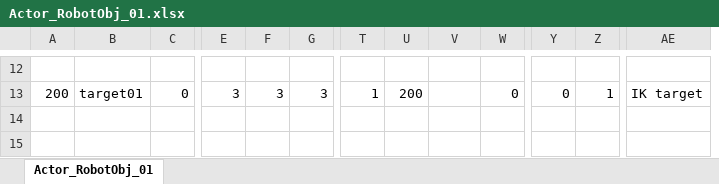
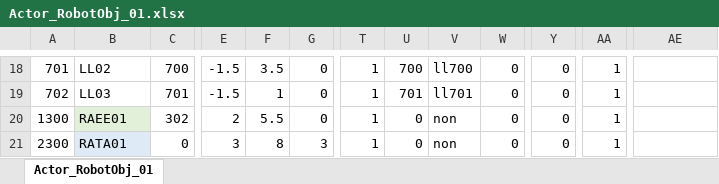
Before and after one commit to Kilimanjaro874/RobotProjectCpp, an Excel workbook: gameCSV/Actor_RobotObj_01.xlsx, sheet Actor_RobotObj_01, drawn as a sheet; only a part is shown, gaps mark what is left out; values as stored, in another font and other column widths than the file's, no borders; removed rows and columns are numbered as before the commit, all else as after; rows hold the shown columns only; the diff covers the shown part only; the diff names each change by its address in the sheet, - before the commit and + after, or states it on an @@ line.

```diff
--- a/gameCSV/Actor_RobotObj_01.xlsx (sheet Actor_RobotObj_01)
+++ b/gameCSV/Actor_RobotObj_01.xlsx (sheet Actor_RobotObj_01)
-column Z, row 13: 1
+column AA, row 18: 1; row 21: 1
-row 18: (empty)
+row 18: 701 | LL02 | 700 | -1.5 | 3.5 | 0 | 1 | 700 | ll700 | 0 | 0 | 1
+row 19: 702 | LL03 | 701 | -1.5 | 1 | 0 | 1 | 701 | ll701 | 0 | 0 | 1
+row 20: 1300 | RAEE01 | 302 | 2 | 5.5 | 0 | 1 | 0 | non | 0 | 0 | 1
-A21: 200
+A21: 2300
-B21: target01
+B21: RATA01
-B21 fill: none
+B21 fill: #DEEBF7
-F21: 3
+F21: 8
-U21: 200
+U21: 0
-V21: (empty)
+V21: non
-AE21: IK target
+AE21: (empty)
```
Also changed, not shown: 6 added rows and 81 edited cells elsewhere in this sheet, gameCSV/Actor_RobotObj_01_Ksetting.xlsx, 5 other files.
